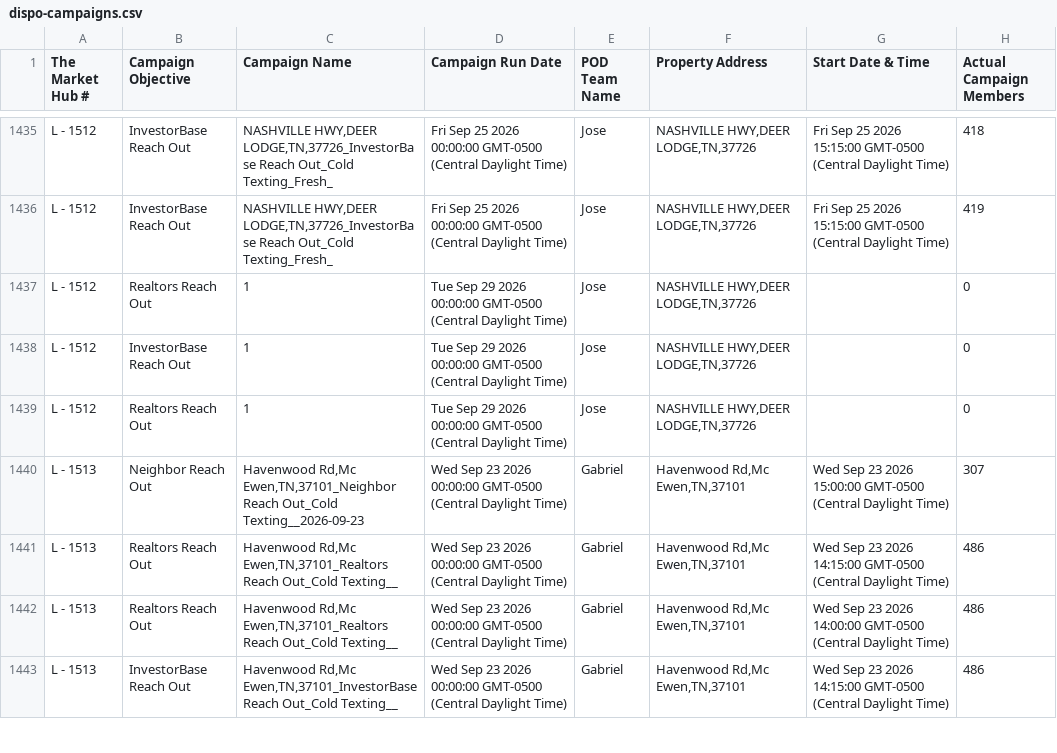
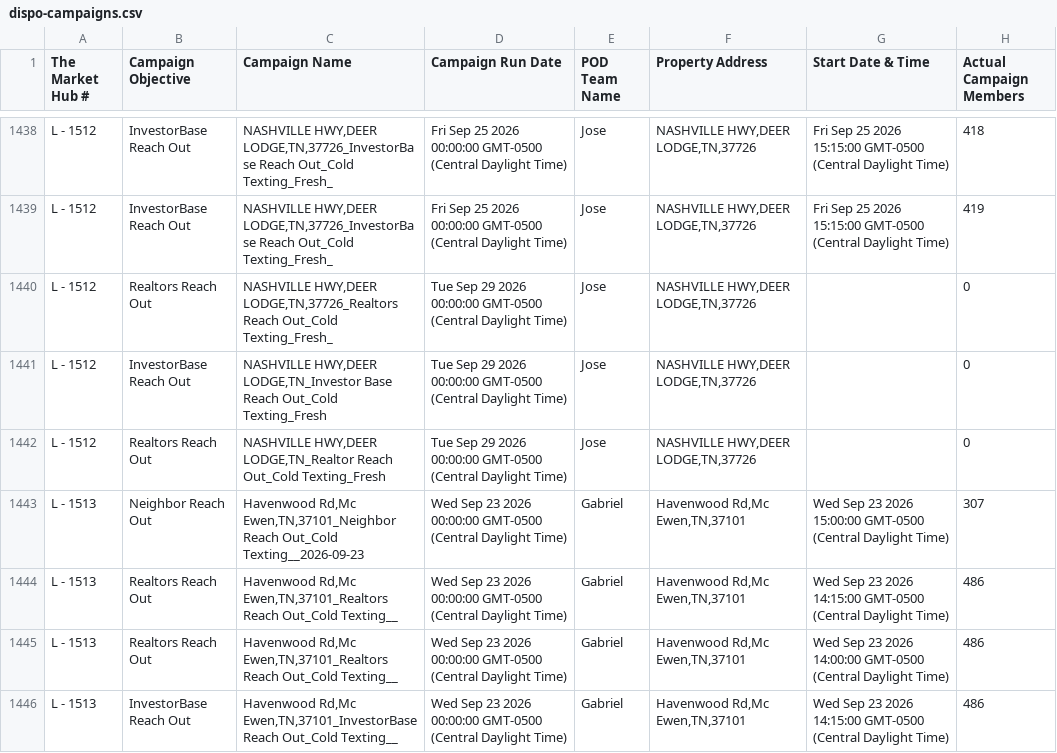
Before and after one commit to GoldSoilInc/Property-Card-Reports, a CSV file: data/dispo-campaigns.csv, drawn as a sheet; only a part is shown, gaps mark what is left out; the diff covers the shown part only.

Commit message:
Update dispo-campaigns.csv from Google Sheets

```diff
--- a/data/dispo-campaigns.csv
+++ b/data/dispo-campaigns.csv
@@ -1436,5 +1439,5 @@ L - 1512,InvestorBase Reach Out,"NASHVILLE HWY,DEER LODGE,TN,37726_InvestorBase
 L - 1512,InvestorBase Reach Out,"NASHVILLE HWY,DEER LODGE,TN,37726_InvestorBase Reach Out_Cold Texting_Fresh_",Fri Sep 25 2026 00:00:00 GMT-0500 (Central Daylight Time),Jose,"NASHVILLE HWY,DEER LODGE,TN,37726",Fri Sep 25 2026 15:15:00 GMT-0500 (Central Daylight Time),419
-L - 1512,Realtors Reach Out,1,Tue Sep 29 2026 00:00:00 GMT-0500 (Central Daylight Time),Jose,"NASHVILLE HWY,DEER LODGE,TN,37726",,0
-L - 1512,InvestorBase Reach Out,1,Tue Sep 29 2026 00:00:00 GMT-0500 (Central Daylight Time),Jose,"NASHVILLE HWY,DEER LODGE,TN,37726",,0
-L - 1512,Realtors Reach Out,1,Tue Sep 29 2026 00:00:00 GMT-0500 (Central Daylight Time),Jose,"NASHVILLE HWY,DEER LODGE,TN,37726",,0
+L - 1512,Realtors Reach Out,"NASHVILLE HWY,DEER LODGE,TN,37726_Realtors Reach Out_Cold Texting_Fresh_",Tue Sep 29 2026 00:00:00 GMT-0500 (Central Daylight Time),Jose,"NASHVILLE HWY,DEER LODGE,TN,37726",,0
+L - 1512,InvestorBase Reach Out,"NASHVILLE HWY,DEER LODGE,TN_Investor Base Reach Out_Cold Texting_Fresh",Tue Sep 29 2026 00:00:00 GMT-0500 (Central Daylight Time),Jose,"NASHVILLE HWY,DEER LODGE,TN,37726",,0
+L - 1512,Realtors Reach Out,"NASHVILLE HWY,DEER LODGE,TN_Realtor Reach Out_Cold Texting_Fresh",Tue Sep 29 2026 00:00:00 GMT-0500 (Central Daylight Time),Jose,"NASHVILLE HWY,DEER LODGE,TN,37726",,0
 L - 1513,Neighbor Reach Out,"Havenwood Rd,Mc Ewen,TN,37101_Neighbor Reach Out_Cold Texting__2026-09-23",Wed Sep 23 2026 00:00:00 GMT-0500 (Central Daylight Time),Gabriel,"Havenwood Rd,Mc Ewen,TN,37101",Wed Sep 23 2026 15:00:00 GMT-0500 (Central Daylight Time),307
```
Also changed, not shown: 3 added rows and 2 edited cells elsewhere in this file.
